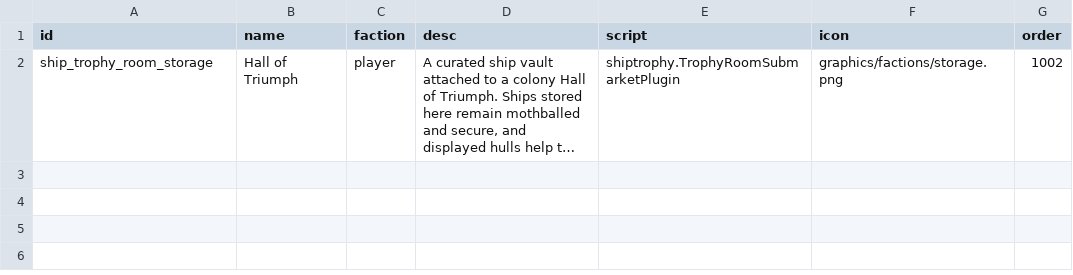
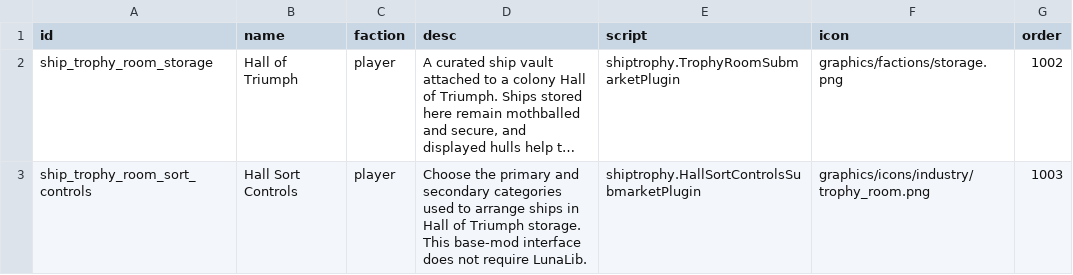
Before and after one commit to c4tntnitro-netizen/ship-trophy-room, a CSV file: data/campaign/submarkets.csv, drawn as a sheet; long unchanged cells end in …; the diff names each change by its address in the sheet, - before the commit and + after, or states it on an @@ line.

Commit message:
Add base Hall storage sort controls

```diff
--- a/data/campaign/submarkets.csv
+++ b/data/campaign/submarkets.csv
+row 3: ship_trophy_room_sort_controls | Hall Sort Controls | player | Choose the primary and secondary categories used to arrange ships in Hall of Triumph storage. This base-mod interface does not require LunaLib. | shiptrophy.HallSortControlsSubmarketPlugin | graphics/icons/industry/trophy_room.png | 1003
```
Also changed, not shown: data/config/LunaSettings.csv, 5 other files.
